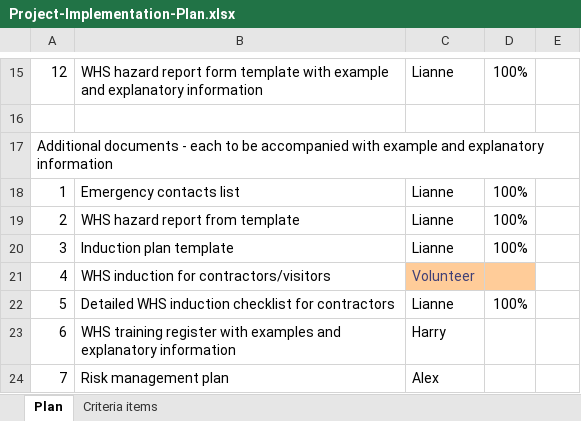
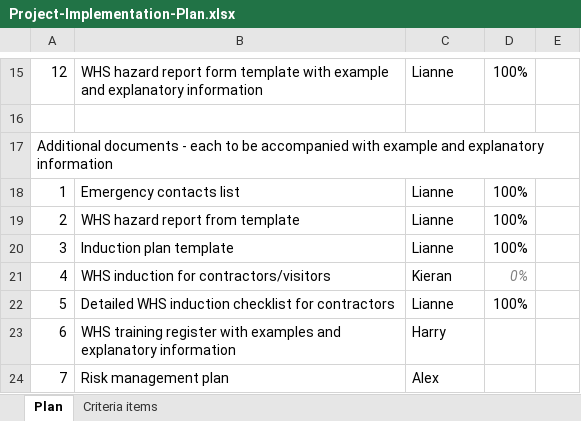
Before and after one commit to pwblurton/Webbies19, an Excel workbook: Jun 21 - WHS Assess 2 - Report/Project-Implementation-Plan.xlsx, sheet Plan, drawn as a sheet; only a part is shown, gaps mark what is left out; values as stored, in another font and other column widths than the file's, no borders; the diff names each change by its address in the sheet, - before the commit and + after, or states it on an @@ line.

Commit message:
Add files via upload

```diff
--- a/Jun 21 - WHS Assess 2 - Report/Project-Implementation-Plan.xlsx (sheet Plan)
+++ b/Jun 21 - WHS Assess 2 - Report/Project-Implementation-Plan.xlsx (sheet Plan)
-C21: Volunteer
+C21: Kieran
-C21:D21 fill: #FFCC99
+C21:D21 fill: none
-C21 text colour: #3F3F76
+C21 text colour: black
-D21: (empty)
+D21: 0%
```
